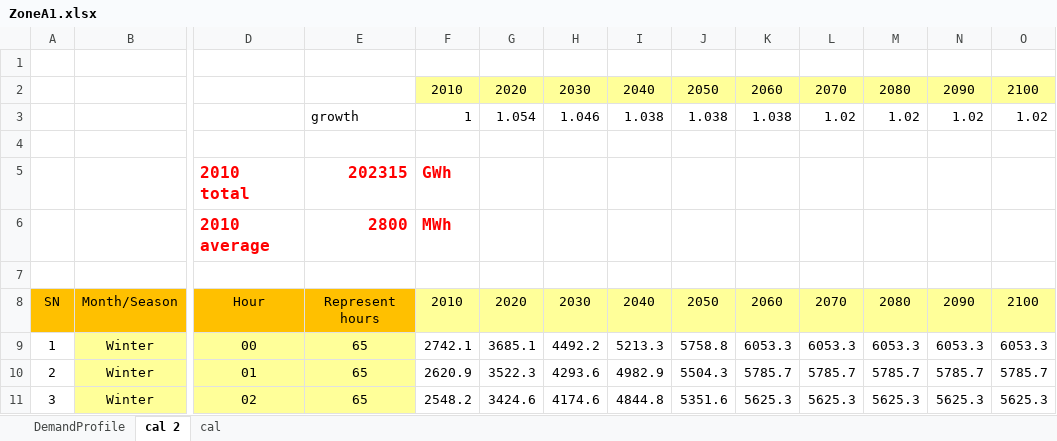
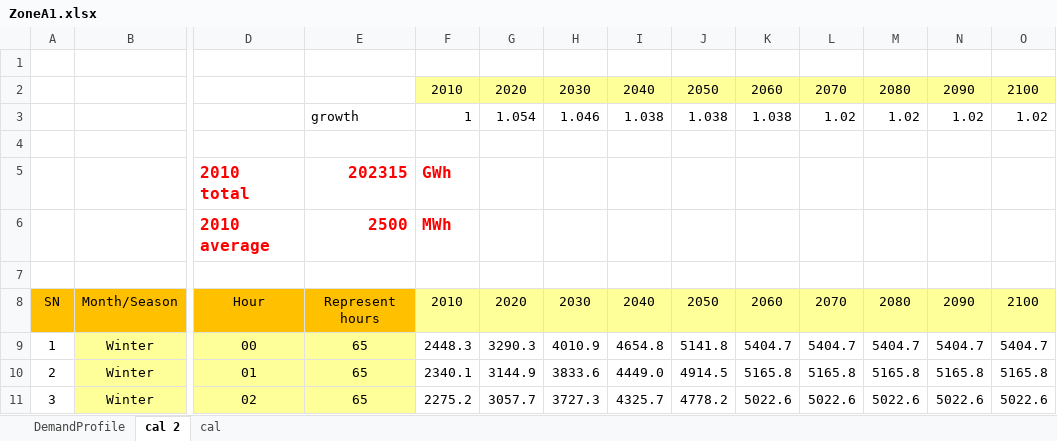
Before and after one commit to chengtachu/MUSE_PSM, an Excel workbook: Data/Input/Zone_DemandPower/ZoneA1.xlsx, sheet cal 2, drawn as a sheet; only a part is shown, gaps mark what is left out; values as stored, in another font and other column widths than the file's, no borders; the diff covers the shown part only; the diff names each change by its address in the sheet, - before the commit and + after, or states it on an @@ line.

```diff
--- a/Data/Input/Zone_DemandPower/ZoneA1.xlsx (sheet cal 2)
+++ b/Data/Input/Zone_DemandPower/ZoneA1.xlsx (sheet cal 2)
-E6: 2800
+E6: 2500
-F9: 2742.1
+F9: 2448.3
-G9: 3685.1
+G9: 3290.3
-H9: 4492.2
+H9: 4010.9
-I9: 5213.3
+I9: 4654.8
-J9: 5758.8
+J9: 5141.8
-K9: 6053.3
+K9: 5404.7
-L9: 6053.3
+L9: 5404.7
-M9: 6053.3
+M9: 5404.7
-N9: 6053.3
+N9: 5404.7
-O9: 6053.3
+O9: 5404.7
-F10: 2620.9
+F10: 2340.1
-G10: 3522.3
+G10: 3144.9
-H10: 4293.6
+H10: 3833.6
-I10: 4982.9
+I10: 4449.0
-J10: 5504.3
+J10: 4914.5
-K10: 5785.7
+K10: 5165.8
-L10: 5785.7
+L10: 5165.8
-M10: 5785.7
+M10: 5165.8
-N10: 5785.7
+N10: 5165.8
-O10: 5785.7
+O10: 5165.8
-F11: 2548.2
+F11: 2275.2
-G11: 3424.6
+G11: 3057.7
-H11: 4174.6
+H11: 3727.3
-I11: 4844.8
+I11: 4325.7
-J11: 5351.6
+J11: 4778.2
-K11: 5625.3
+K11: 5022.6
-L11: 5625.3
+L11: 5022.6
-M11: 5625.3
+M11: 5022.6
-N11: 5625.3
+N11: 5022.6
-O11: 5625.3
+O11: 5022.6
```
Also changed, not shown: 1890 edited cells elsewhere in this sheet, sheet DemandProfile, Data/Assumption/Market/Market1.xlsx, Data/Assumption/Zone_Limit/ZoneB2.xlsx, 13 other files.
